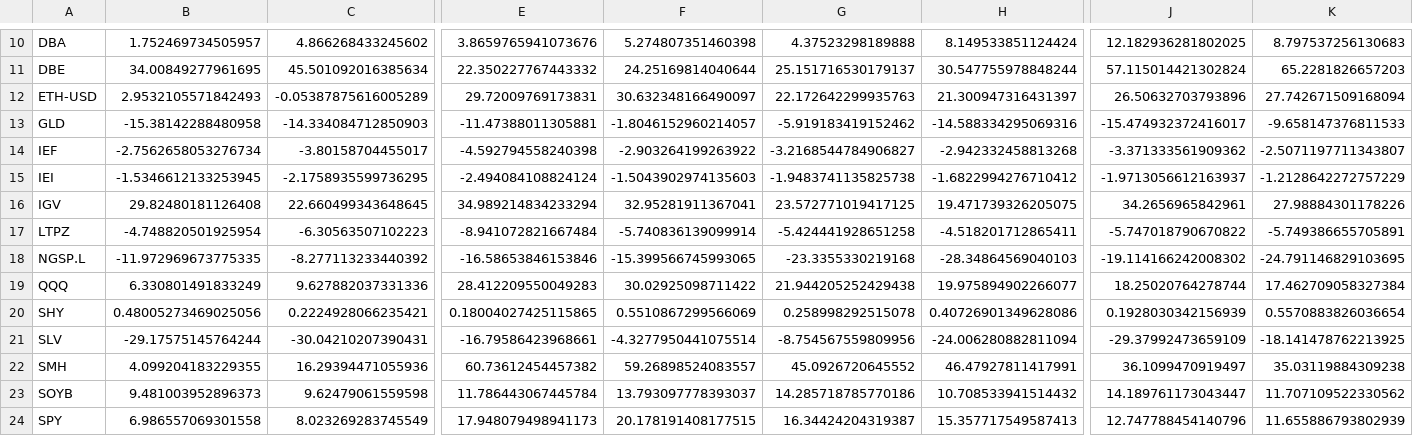
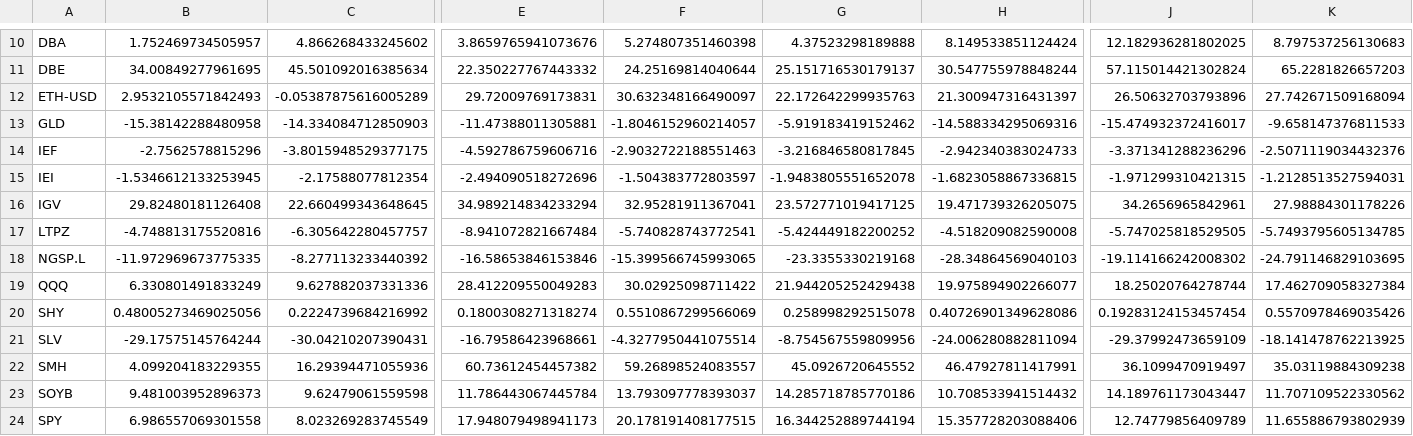
Before and after one commit to nick-l-wh/Trading-Theme-Dashboard, a CSV file: roc_126.csv, drawn as a sheet; only a part is shown, gaps mark what is left out; the diff covers the shown part only; the diff names each change by its address in the sheet, - before the commit and + after, or states it on an @@ line.

```diff
--- a/roc_126.csv
+++ b/roc_126.csv
-B14: -2.7562658053276734
+B14: -2.7562578815296
-C14: -3.80158704455017
+C14: -3.8015948529377175
-E14: -4.592794558240398
+E14: -4.592786759606716
-F14: -2.903264199263922
+F14: -2.9032722188551463
-G14: -3.2168544784906827
+G14: -3.216846580817845
-H14: -2.942332458813268
+H14: -2.942340383024733
-J14: -3.371333561909362
+J14: -3.371341288236296
-K14: -2.5071197711343807
+K14: -2.5071119034432376
-C15: -2.1758935599736295
+C15: -2.17588077812354
-E15: -2.494084108824124
+E15: -2.494090518272696
-F15: -1.5043902974135603
+F15: -1.504383772803597
-G15: -1.9483741135825738
+G15: -1.9483805551652078
-H15: -1.6822994276710412
+H15: -1.6823058867336815
-J15: -1.9713056612163937
+J15: -1.971299310421315
-K15: -1.2128642272757229
+K15: -1.2128513527594031
-B17: -4.748820501925954
+B17: -4.748813175520816
-C17: -6.30563507102223
+C17: -6.305642280457757
-F17: -5.740836139099914
+F17: -5.740828743772541
-G17: -5.424441928651258
+G17: -5.424449182200252
-H17: -4.518201712865411
+H17: -4.518209082590008
-J17: -5.747018790670822
+J17: -5.747025818529505
-K17: -5.749386655705891
+K17: -5.7493795605134785
-C20: 0.2224928066235421
+C20: 0.2224739684216992
-E20: 0.18004027425115865
+E20: 0.1800308271318274
-J20: 0.1928030342156939
+J20: 0.19283124153457454
-K20: 0.5570883826036654
+K20: 0.5570978469035426
-G24: 16.34424204319387
+G24: 16.344252889744194
-H24: 15.357717549587413
+H24: 15.357728203088406
-J24: 12.747788454140796
+J24: 12.74779856409789
```
Also changed, not shown: 64 edited cells elsewhere in this file, drilldown.csv, roc_21.csv, 2 other files.
